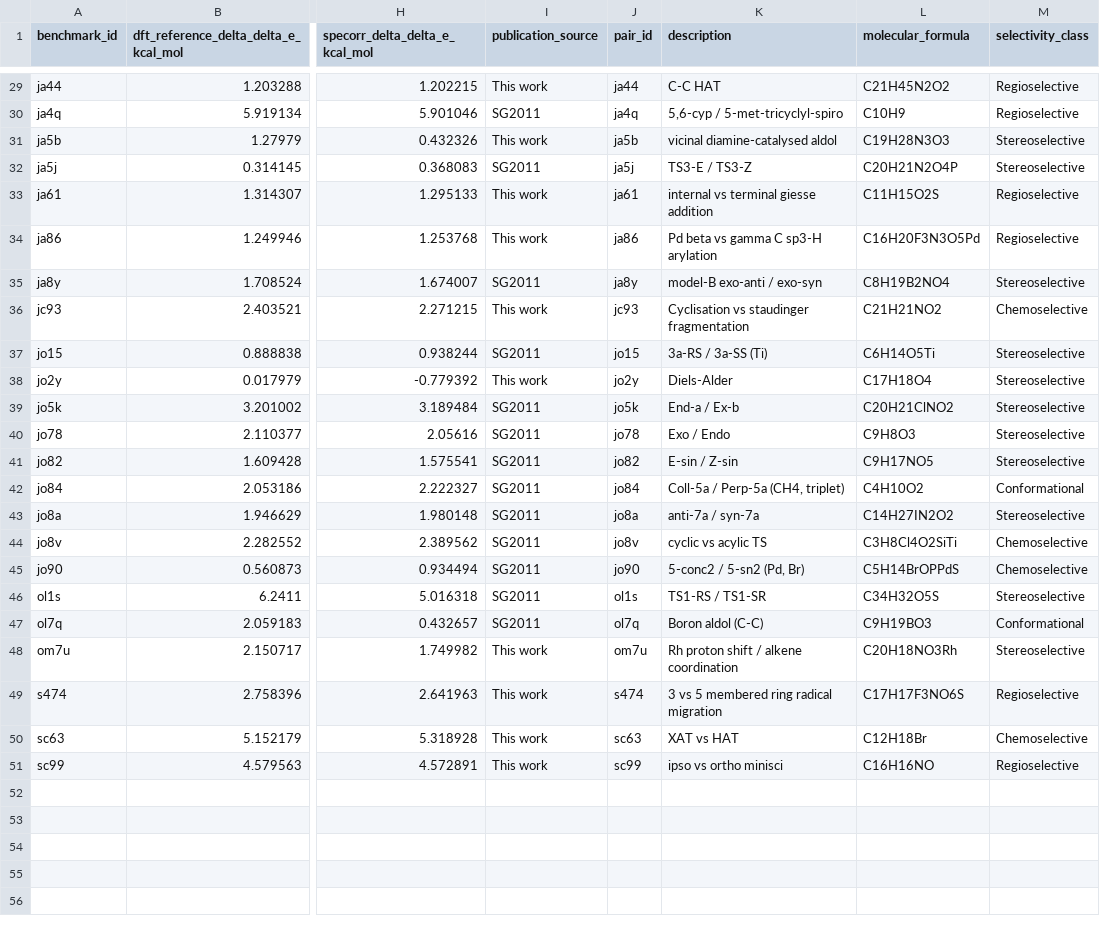
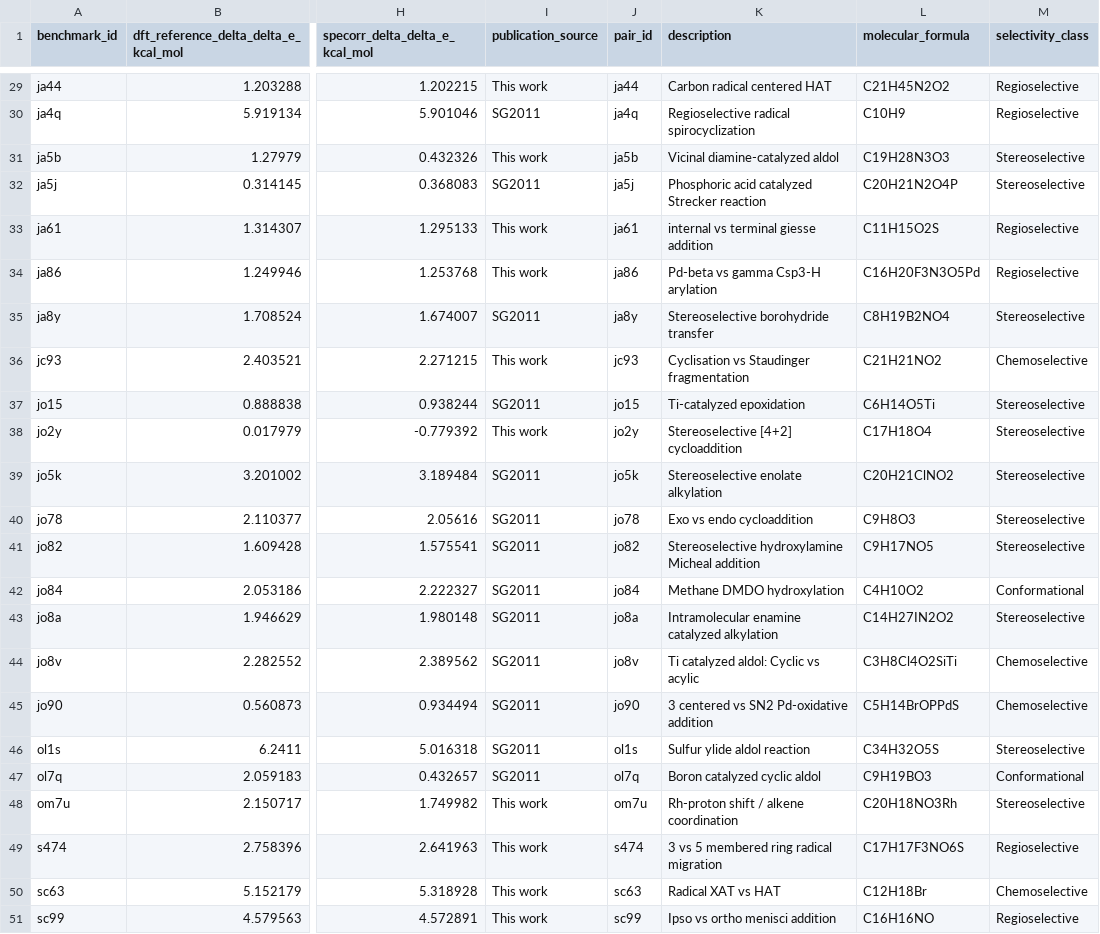
Before and after one commit to patonlab/SELECT50, a CSV file: results/energetics/delta_delta_e.csv, drawn as a sheet; only a part is shown, gaps mark what is left out; the diff covers the shown part only; the diff names each change by its address in the sheet, - before the commit and + after, or states it on an @@ line.

Commit message:
Synchronize core reaction descriptions with SI Table S2
Use the accepted-view descriptions from SELECT50_Supporting_Information_updated_oct12.docx. Replace 42 old descriptions consistently in case_metadata.csv and both core pair-energy tables. All 50 descriptions now match the SI; other CSV fields are unchanged.

Source SI SHA256: fdacf587a62af8c06157c8d7ea10494c0ef47c759c329511267b078419842d22

```diff
--- a/results/energetics/delta_delta_e.csv
+++ b/results/energetics/delta_delta_e.csv
-K29 (description): C-C HAT
+K29 (description): Carbon radical centered HAT
-K30 (description): 5,6-cyp / 5-met-tricyclyl-spiro
+K30 (description): Regioselective radical spirocyclization
-K31 (description): vicinal diamine-catalysed aldol
+K31 (description): Vicinal diamine-catalyzed aldol
-K32 (description): TS3-E / TS3-Z
+K32 (description): Phosphoric acid catalyzed Strecker reaction
-K34 (description): Pd beta vs gamma C sp3-H arylation
+K34 (description): Pd-beta vs gamma Csp3-H arylation
-K35 (description): model-B exo-anti / exo-syn
+K35 (description): Stereoselective borohydride transfer
-K36 (description): Cyclisation vs staudinger fragmentation
+K36 (description): Cyclisation vs Staudinger fragmentation
-K37 (description): 3a-RS / 3a-SS (Ti)
+K37 (description): Ti-catalyzed epoxidation
-K38 (description): Diels-Alder
+K38 (description): Stereoselective [4+2] cycloaddition
-K39 (description): End-a / Ex-b
+K39 (description): Stereoselective enolate alkylation
-K40 (description): Exo / Endo
+K40 (description): Exo vs endo cycloaddition
-K41 (description): E-sin / Z-sin
+K41 (description): Stereoselective hydroxylamine Micheal addition
-K42 (description): Coll-5a / Perp-5a (CH4, triplet)
+K42 (description): Methane DMDO hydroxylation
-K43 (description): anti-7a / syn-7a
+K43 (description): Intramolecular enamine catalyzed alkylation
-K44 (description): cyclic vs acylic TS
+K44 (description): Ti catalyzed aldol: Cyclic vs acylic
-K45 (description): 5-conc2 / 5-sn2 (Pd, Br)
+K45 (description): 3 centered vs SN2 Pd-oxidative addition
-K46 (description): TS1-RS / TS1-SR
+K46 (description): Sulfur ylide aldol reaction
-K47 (description): Boron aldol (C-C)
+K47 (description): Boron catalyzed cyclic aldol
-K48 (description): Rh proton shift / alkene coordination
+K48 (description): Rh-proton shift / alkene coordination
-K50 (description): XAT vs HAT
+K50 (description): Radical XAT vs HAT
-K51 (description): ipso vs ortho minisci
+K51 (description): Ipso vs ortho menisci addition
```
Also changed, not shown: 21 edited cells elsewhere in this file, results/energetics/delta_delta_g.csv, results/reference/case_metadata.csv.
